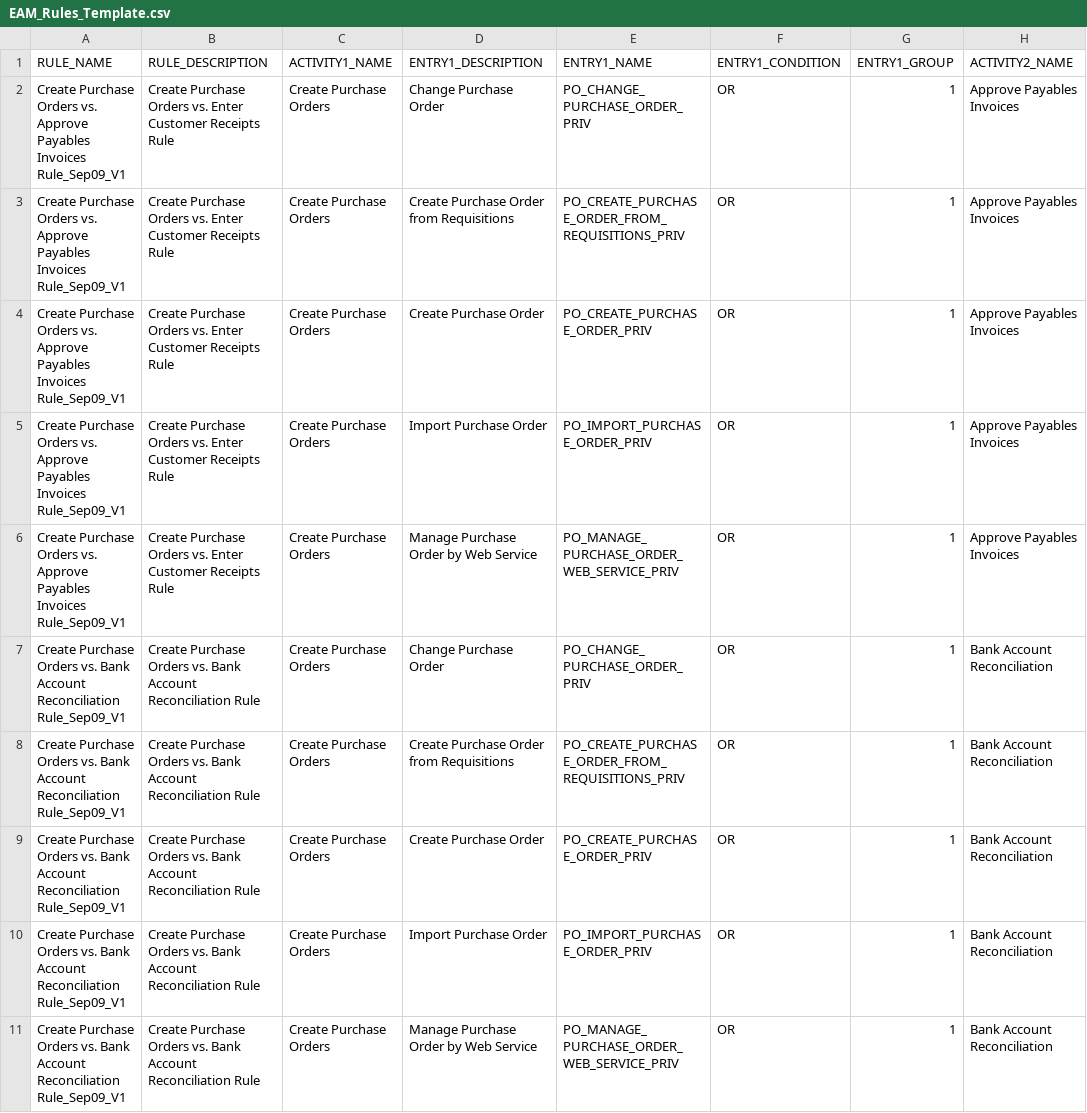
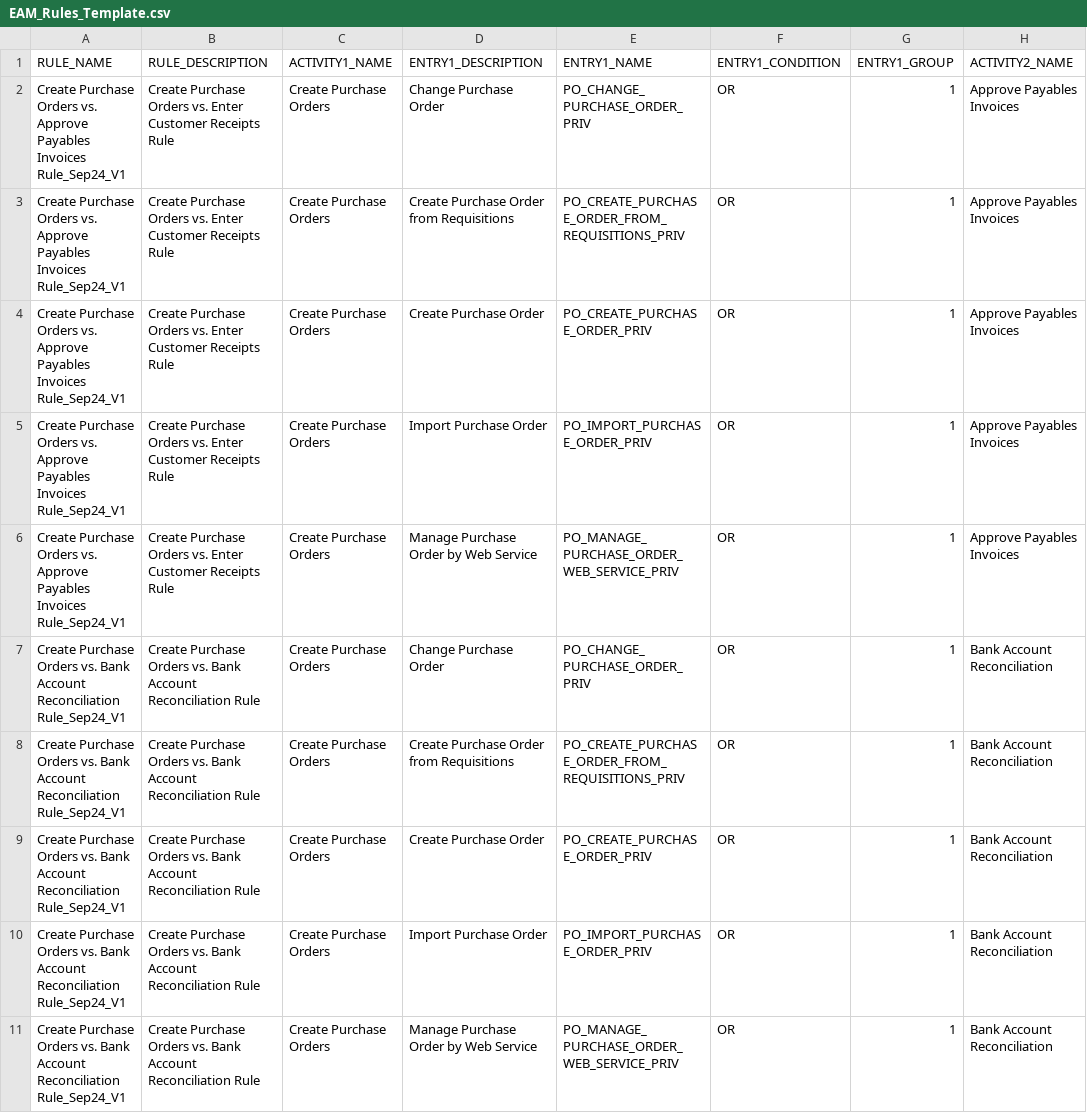
Before and after one commit to AnandkumarVenkataraman/SafePaas_Automation, a CSV file: EAM_Rules_Template.csv, drawn as a sheet; only a part is shown; the diff names each change by its address in the sheet, - before the commit and + after, or states it on an @@ line.

```diff
--- a/EAM_Rules_Template.csv
+++ b/EAM_Rules_Template.csv
-A2:A6 (RULE_NAME): …Payables Invoices Rule_Sep09_V1
+A2:A6 (RULE_NAME): …Payables Invoices Rule_Sep24_V1
-A7:A11 (RULE_NAME): …Account Reconciliation Rule_Sep09_V1
+A7:A11 (RULE_NAME): …Account Reconciliation Rule_Sep24_V1
```
Also changed, not shown: 4 other files.
